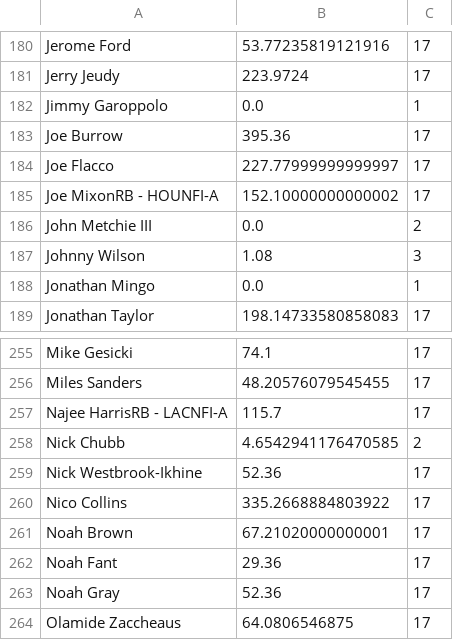
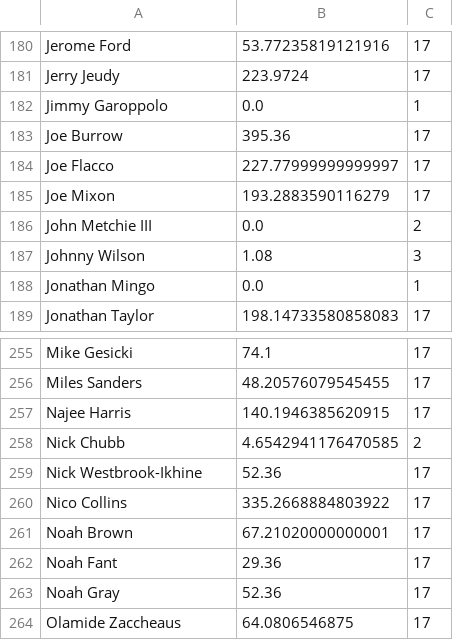
Before and after one commit to jplundy/fantasy-football, a CSV file: data/grouped_data.csv, drawn as a sheet; only a part is shown, gaps mark what is left out; removed rows and columns are numbered as before the commit, all else as after; the diff names each change by its address in the sheet, - before the commit and + after, or states it on an @@ line.

```diff
--- a/data/grouped_data.csv
+++ b/data/grouped_data.csv
-row 185: Joe MixonRB - HOUNFI-A | 152.10000000000002 | 17
+row 185: Joe Mixon | 193.2883590116279 | 17
-row 257: Najee HarrisRB - LACNFI-A | 115.7 | 17
+row 257: Najee Harris | 140.1946385620915 | 17
```
Also changed, not shown: data/all_data.csv, 7 other files.
